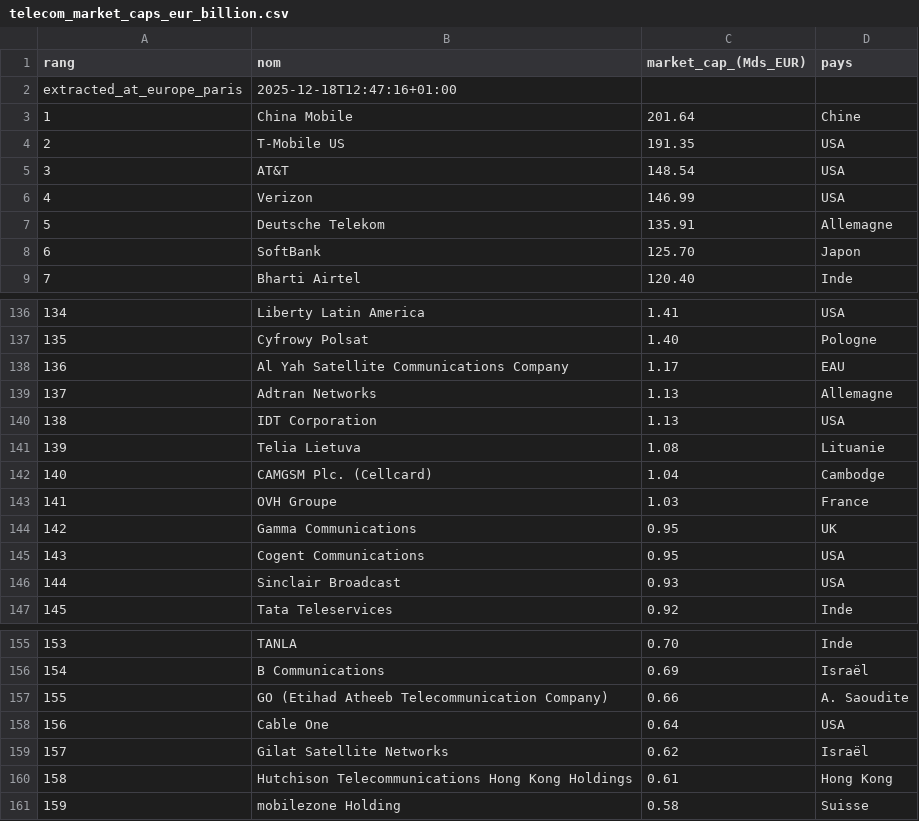
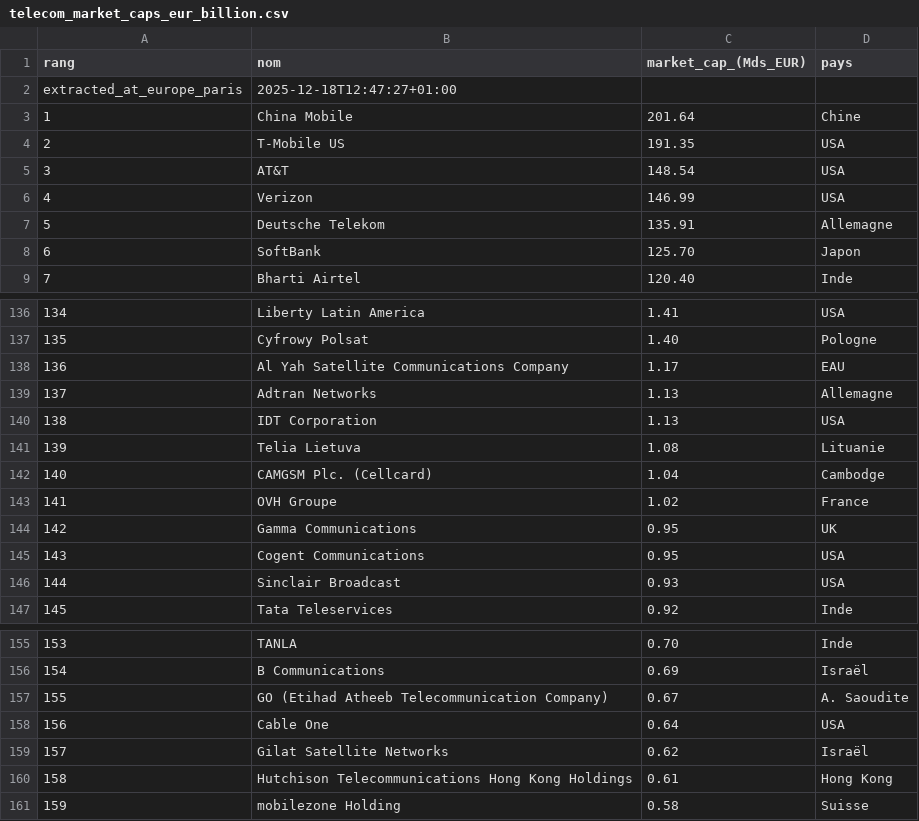
Before and after one commit to fablamenas/marketcap-telecom-scraping, a CSV file: telecom_market_caps_eur_billion.csv, drawn as a sheet; only a part is shown, gaps mark what is left out.

Commit message:
📊 Update market cap data - 2025-12-18 12:47

```diff
--- a/telecom_market_caps_eur_billion.csv
+++ b/telecom_market_caps_eur_billion.csv
@@ -1,3 +1,3 @@
 rang,nom,market_cap_(Mds_EUR),pays
-extracted_at_europe_paris,2025-12-18T12:47:16+01:00,,
+extracted_at_europe_paris,2025-12-18T12:47:27+01:00,,
 1,China Mobile,201.64,Chine
@@ -142,3 +142,3 @@ extracted_at_europe_paris,2025-12-18T12:47:16+01:00,,
 140,CAMGSM Plc. (Cellcard),1.04,Cambodge
-141,OVH Groupe,1.03,France
+141,OVH Groupe,1.02,France
 142,Gamma Communications,0.95,UK
@@ -156,3 +156,3 @@ extracted_at_europe_paris,2025-12-18T12:47:16+01:00,,
 154,B Communications,0.69,Israël
-155,GO (Etihad Atheeb Telecommunication Company),0.66,A. Saoudite
+155,GO (Etihad Atheeb Telecommunication Company),0.67,A. Saoudite
 156,Cable One,0.64,USA
```
